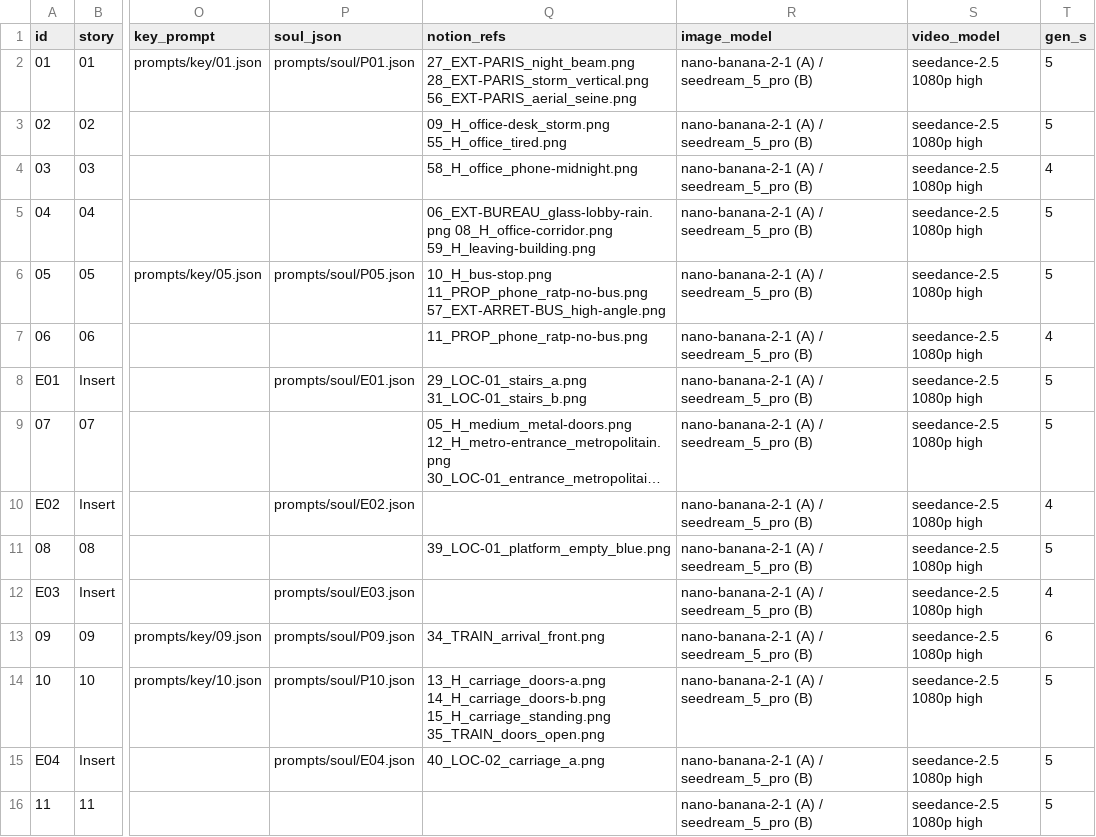
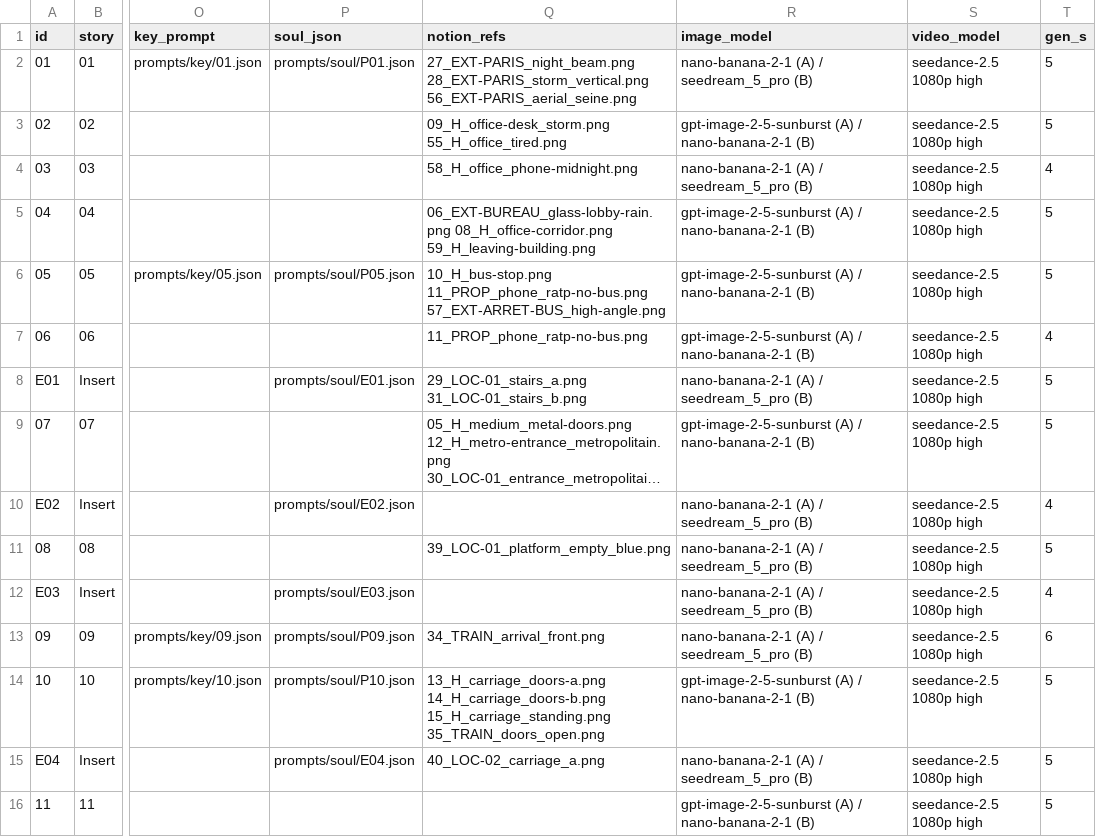
Before and after one commit to svngoku/generathon-3, a CSV file: dernier-reflet/01_bible/shotlist.csv, drawn as a sheet; only a part is shown, gaps mark what is left out; long unchanged cells end in …; the diff covers the shown part only; the diff names each change by its address in the sheet, - before the commit and + after, or states it on an @@ line.

```diff
--- a/dernier-reflet/01_bible/shotlist.csv
+++ b/dernier-reflet/01_bible/shotlist.csv
-R3 (image_model): nano-banana-2-1 (A) / seedream_5_pro (B)
+R3 (image_model): gpt-image-2-5-sunburst (A) / nano-banana-2-1 (B)
-R5:R7 (image_model): nano-banana-2-1 (A) / seedream_5_pro (B)
+R5:R7 (image_model): gpt-image-2-5-sunburst (A) / nano-banana-2-1 (B)
-R9 (image_model): nano-banana-2-1 (A) / seedream_5_pro (B)
+R9 (image_model): gpt-image-2-5-sunburst (A) / nano-banana-2-1 (B)
-R14 (image_model): nano-banana-2-1 (A) / seedream_5_pro (B)
+R14 (image_model): gpt-image-2-5-sunburst (A) / nano-banana-2-1 (B)
-R16 (image_model): nano-banana-2-1 (A) / seedream_5_pro (B)
+R16 (image_model): gpt-image-2-5-sunburst (A) / nano-banana-2-1 (B)
```
Also changed, not shown: 28 edited cells elsewhere in this file, 4 other files.
